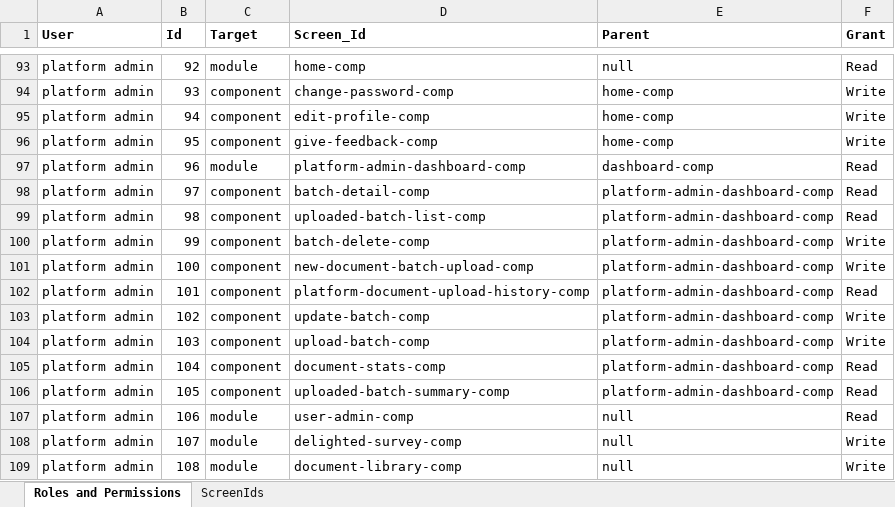
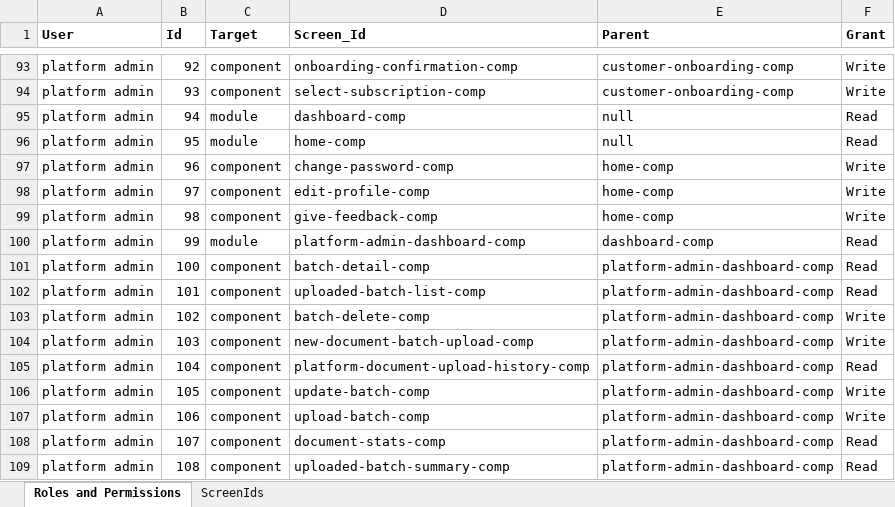
Before and after one commit to bejaz-lc/roles-permissions, an Excel workbook: Roles and Permissions.xlsx, sheet Roles and Permissions, drawn as a sheet; only a part is shown, gaps mark what is left out; values as stored, in another font and other column widths than the file's, no borders; conditional formats not drawn; the diff covers the shown part only; the diff names each change by its address in the sheet, - before the commit and + after, or states it on an @@ line.

Commit message:
Updated permissions for Customer Admin Service Plus Software Layer.

```diff
--- a/Roles and Permissions.xlsx (sheet Roles and Permissions)
+++ b/Roles and Permissions.xlsx (sheet Roles and Permissions)
-C93 (Target): module
+C93 (Target): component
-D93 (Screen_Id): home-comp
+D93 (Screen_Id): onboarding-confirmation-comp
-E93 (Parent): null
+E93 (Parent): customer-onboarding-comp
-F93 (Grant): Read
+F93 (Grant): Write
-D94 (Screen_Id): change-password-comp
+D94 (Screen_Id): select-subscription-comp
-E94 (Parent): home-comp
+E94 (Parent): customer-onboarding-comp
-C95:C96 (Target): component
+C95:C96 (Target): module
-D95 (Screen_Id): edit-profile-comp
+D95 (Screen_Id): dashboard-comp
-E95:E96 (Parent): home-comp
+E95:E96 (Parent): null
-F95:F96 (Grant): Write
+F95:F96 (Grant): Read
-D96 (Screen_Id): give-feedback-comp
+D96 (Screen_Id): home-comp
-C97 (Target): module
+C97 (Target): component
-D97 (Screen_Id): platform-admin-dashboard-comp
+D97 (Screen_Id): change-password-comp
-E97 (Parent): dashboard-comp
+E97 (Parent): home-comp
-F97:F99 (Grant): Read
+F97:F99 (Grant): Write
-D98 (Screen_Id): batch-detail-comp
+D98 (Screen_Id): edit-profile-comp
-E98:E99 (Parent): platform-admin-dashboard-comp
+E98:E99 (Parent): home-comp
-D99 (Screen_Id): uploaded-batch-list-comp
+D99 (Screen_Id): give-feedback-comp
-C100 (Target): component
+C100 (Target): module
-D100 (Screen_Id): batch-delete-comp
+D100 (Screen_Id): platform-admin-dashboard-comp
-E100 (Parent): platform-admin-dashboard-comp
+E100 (Parent): dashboard-comp
-F100:F101 (Grant): Write
+F100:F101 (Grant): Read
-D101 (Screen_Id): new-document-batch-upload-comp
+D101 (Screen_Id): batch-detail-comp
-D102 (Screen_Id): platform-document-upload-history-comp
+D102 (Screen_Id): uploaded-batch-list-comp
-D103 (Screen_Id): update-batch-comp
+D103 (Screen_Id): batch-delete-comp
-D104 (Screen_Id): upload-batch-comp
+D104 (Screen_Id): new-document-batch-upload-comp
-D105 (Screen_Id): document-stats-comp
+D105 (Screen_Id): platform-document-upload-history-comp
-D106 (Screen_Id): uploaded-batch-summary-comp
+D106 (Screen_Id): update-batch-comp
-F106:F107 (Grant): Read
+F106:F107 (Grant): Write
-C107:C109 (Target): module
+C107:C109 (Target): component
-D107 (Screen_Id): user-admin-comp
+D107 (Screen_Id): upload-batch-comp
-E107:E109 (Parent): null
+E107:E109 (Parent): platform-admin-dashboard-comp
-D108 (Screen_Id): delighted-survey-comp
+D108 (Screen_Id): document-stats-comp
-F108:F109 (Grant): Write
+F108:F109 (Grant): Read
-D109 (Screen_Id): document-library-comp
+D109 (Screen_Id): uploaded-batch-summary-comp
```
Also changed, not shown: 3 added rows, 140 edited cells and cell formats elsewhere in this sheet, 1 other file.
